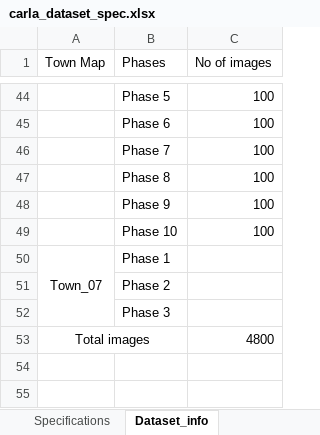
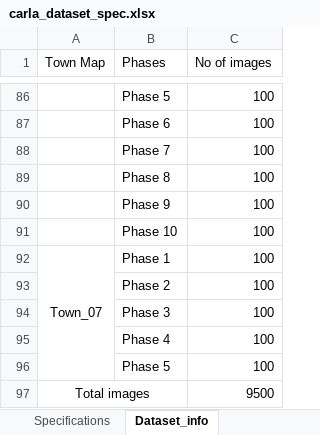
Before and after one commit to KC900201/TRIP_endtoend, an Excel workbook: carla_dataset_spec.xlsx, sheet Dataset_info, drawn as a sheet; only a part is shown, gaps mark what is left out; values as stored, in another font and other column widths than the file's, no borders; addresses are those after the commit; the diff covers the shown part only; the diff names each change by its address in the sheet, - before the commit and + after, or states it on an @@ line.

Commit message:
Update dataset size for CARLA virtual image - 06172020

```diff
--- a/carla_dataset_spec.xlsx (sheet Dataset_info)
+++ b/carla_dataset_spec.xlsx (sheet Dataset_info)
-C92:C94 (No of images): (empty)
+C92:C94 (No of images): 100
+row 95:  | Phase 4 | 100
+row 96:  | Phase 5 | 100
-C97 (No of images): 4800
+C97 (No of images): 9500
```
Also changed, not shown: 42 added rows elsewhere in this sheet.
